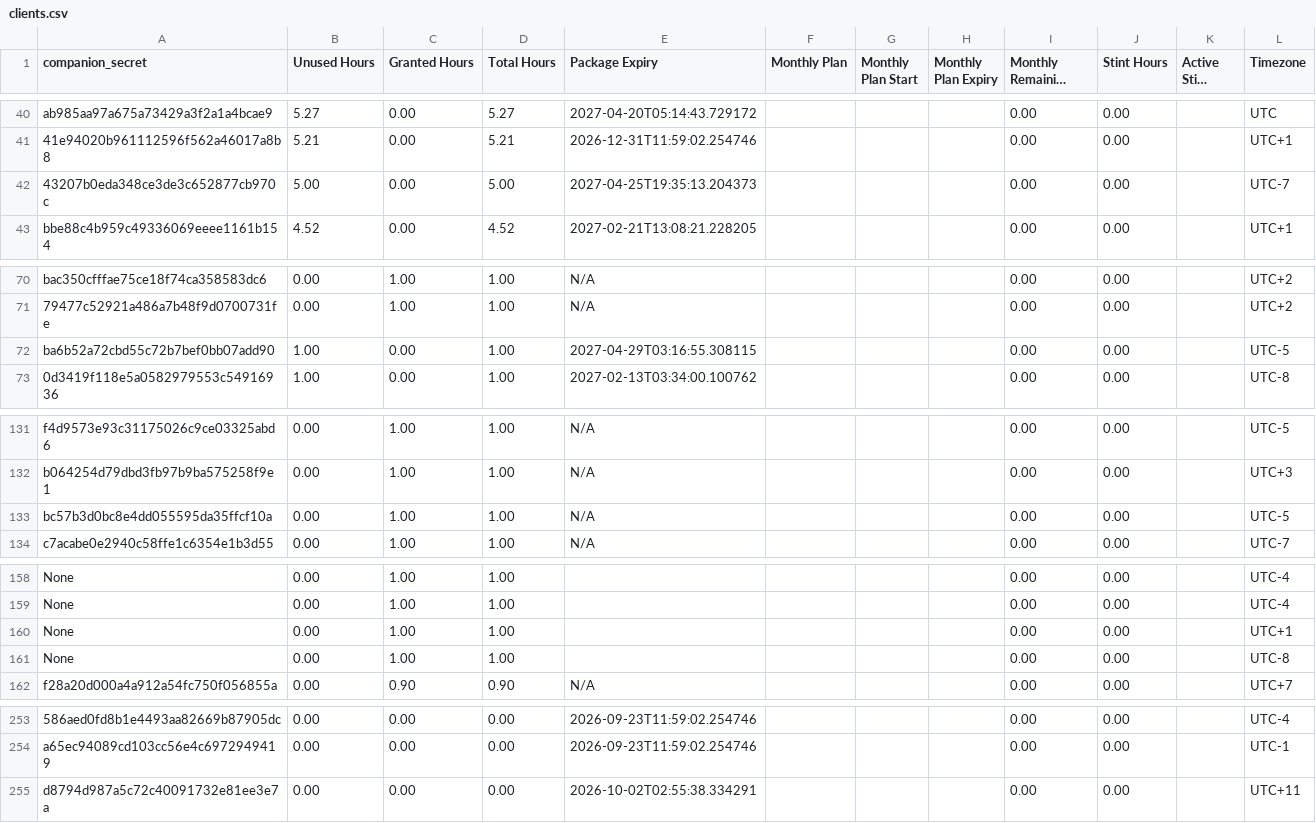
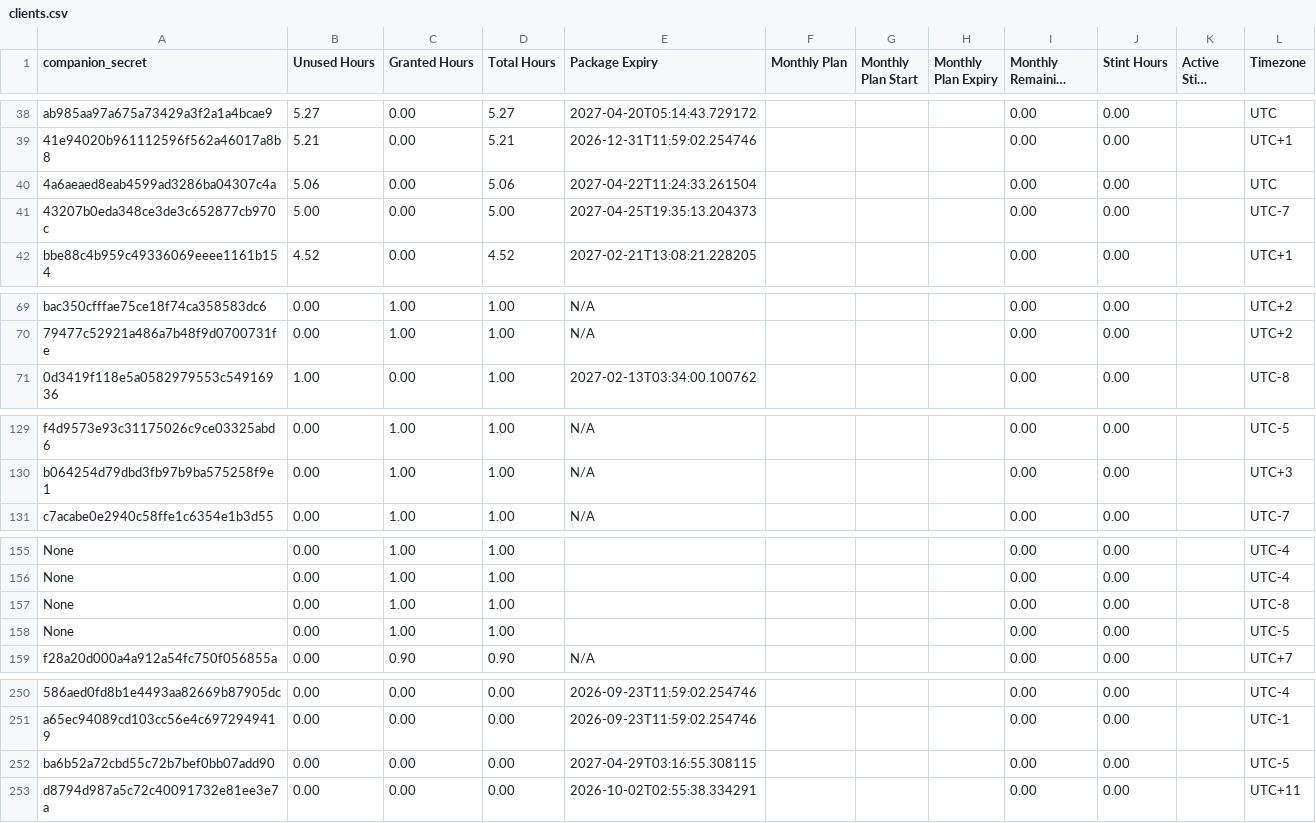
Before and after one commit to Stealan1/Skates, a CSV file: clients.csv, drawn as a sheet; only a part is shown, gaps mark what is left out; long unchanged cells end in …; removed rows and columns are numbered as before the commit, all else as after; the diff covers the shown part only; the diff names each change by its address in the sheet, - before the commit and + after, or states it on an @@ line.

```diff
--- a/clients.csv
+++ b/clients.csv
+row 40: 4a6aeaed8eab4599ad3286ba04307c4a | 5.06 | 0.00 | 5.06 | 2027-04-22T11:24:33.261504 |  |  |  | 0.00 | 0.00 |  | UTC
-row 72: ba6b52a72cbd55c72b7bef0bb07add90 | 1.00 | 0.00 | 1.00 | 2027-04-29T03:16:55.308115 |  |  |  | 0.00 | 0.00 |  | UTC-5
-row 133: bc57b3d0bc8e4dd055595da35ffcf10a | 0.00 | 1.00 | 1.00 | N/A |  |  |  | 0.00 | 0.00 |  | UTC-5
-row 160: None | 0.00 | 1.00 | 1.00 |  |  |  |  | 0.00 | 0.00 |  | UTC+1
+row 158: None | 0.00 | 1.00 | 1.00 |  |  |  |  | 0.00 | 0.00 |  | UTC-5
+row 252: ba6b52a72cbd55c72b7bef0bb07add90 | 0.00 | 0.00 | 0.00 | 2027-04-29T03:16:55.308115 |  |  |  | 0.00 | 0.00 |  | UTC-5
```
Also changed, not shown: 1 added row, 5 removed rows and 15 edited cells elsewhere in this file.
